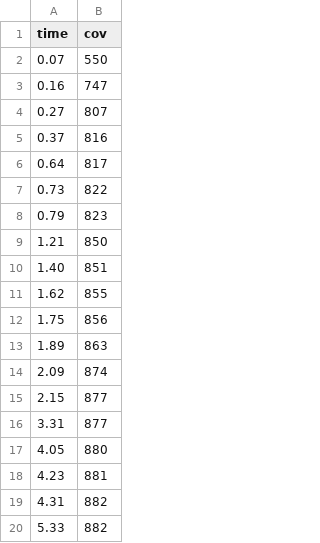
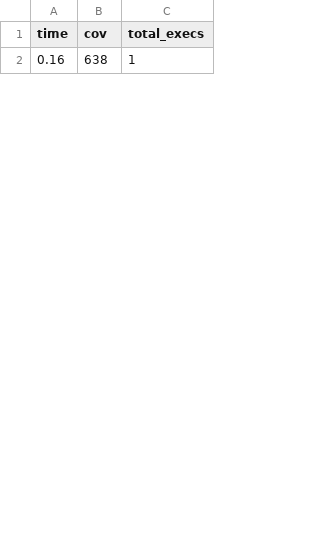
Before and after one commit to YuGarden404/FuzzingTest_Project, a CSV file: out/stats_target7.csv, drawn as a sheet; only a part is shown; removed rows and columns are numbered as before the commit, all else as after; the diff covers the shown part only; the diff names each change by its address in the sheet, - before the commit and + after, or states it on an @@ line.

```diff
--- a/out/stats_target7.csv
+++ b/out/stats_target7.csv
+column C (total_execs), row 2: 1
-row 2: 0.07 | 550
-B2 (cov): 747
+B2 (cov): 638
-row 4: 0.27 | 807
-row 5: 0.37 | 816
-row 6: 0.64 | 817
-row 7: 0.73 | 822
-row 8: 0.79 | 823
-row 9: 1.21 | 850
-row 10: 1.40 | 851
-row 11: 1.62 | 855
-row 12: 1.75 | 856
-row 13: 1.89 | 863
-row 14: 2.09 | 874
-row 15: 2.15 | 877
-row 16: 3.31 | 877
-row 17: 4.05 | 880
-row 18: 4.23 | 881
-row 19: 4.31 | 882
-row 20: 5.33 | 882
```
Also changed, not shown: 24 added rows and 41 removed rows elsewhere in this file, 41 other files.
